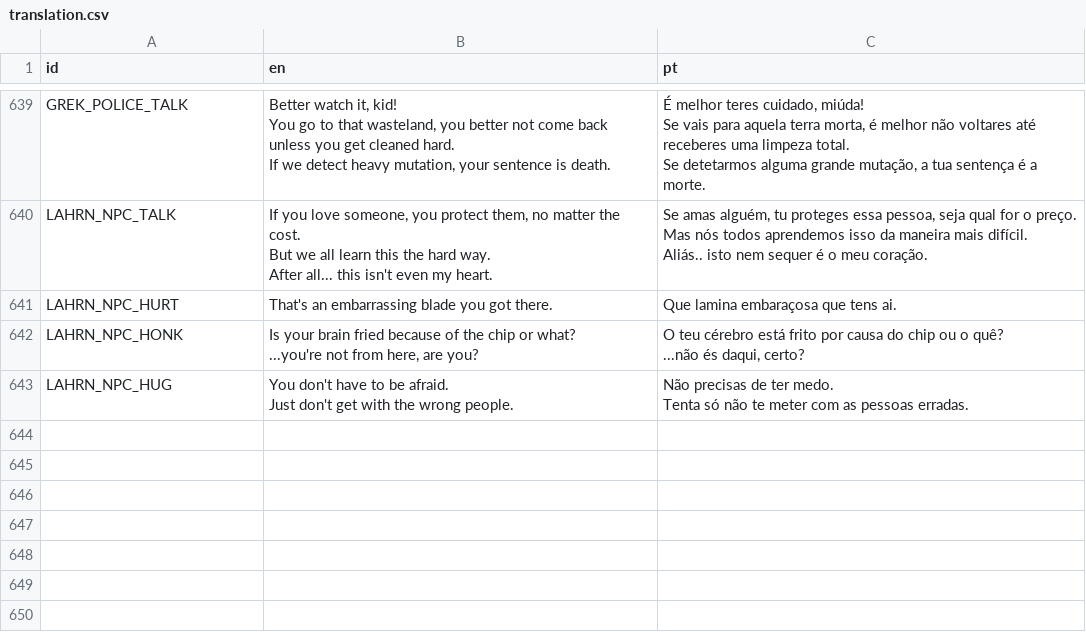
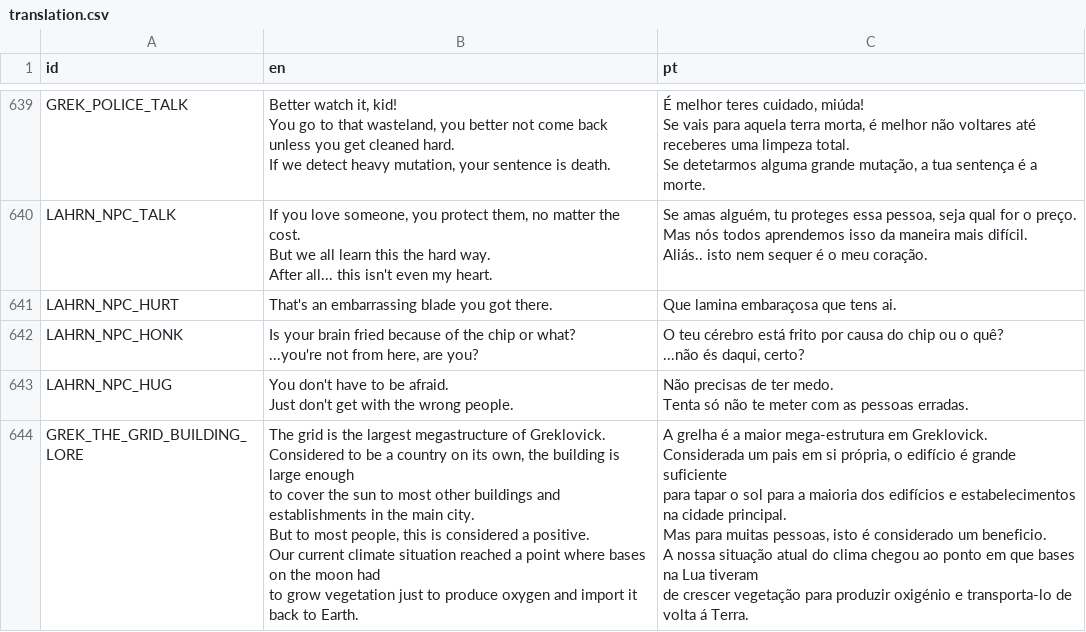
Before and after one commit to EyeBallTank/PROJECT-NORTUBEL-main-ish, a CSV file: assets/localization/translation.csv, drawn as a sheet; only a part is shown, gaps mark what is left out; ↵ is a line break in a cell; the diff names each change by its address in the sheet, - before the commit and + after, or states it on an @@ line.

Commit message:
grid lore

```diff
--- a/assets/localization/translation.csv
+++ b/assets/localization/translation.csv
+row 644: GREK_THE_GRID_BUILDING_LORE | The grid is the largest megastructure of Greklovick. ↵ Considered to be a country on its own, the building is large enough ↵ to cover the sun to most other buildings and establishments in the main city. ↵ But to most people, this is considered a positive. ↵ Our current climate situation reached a point where bases on the moon had ↵ to grow vegetation just to produce oxygen and import it back to Earth. | A grelha é a maior mega-estrutura em Greklovick. ↵ Considerada um pais em si própria, o edifício é grande suficiente ↵ para tapar o sol para a maioria dos edifícios e estabelecimentos na cidade principal. ↵ Mas para muitas pessoas, isto é considerado um beneficio. ↵ A nossa situação atual do clima chegou ao ponto em que bases na Lua tiveram ↵ de crescer vegetação para produzir oxigénio e transporta-lo de volta á Terra.
```
Also changed, not shown: 1 other file.
